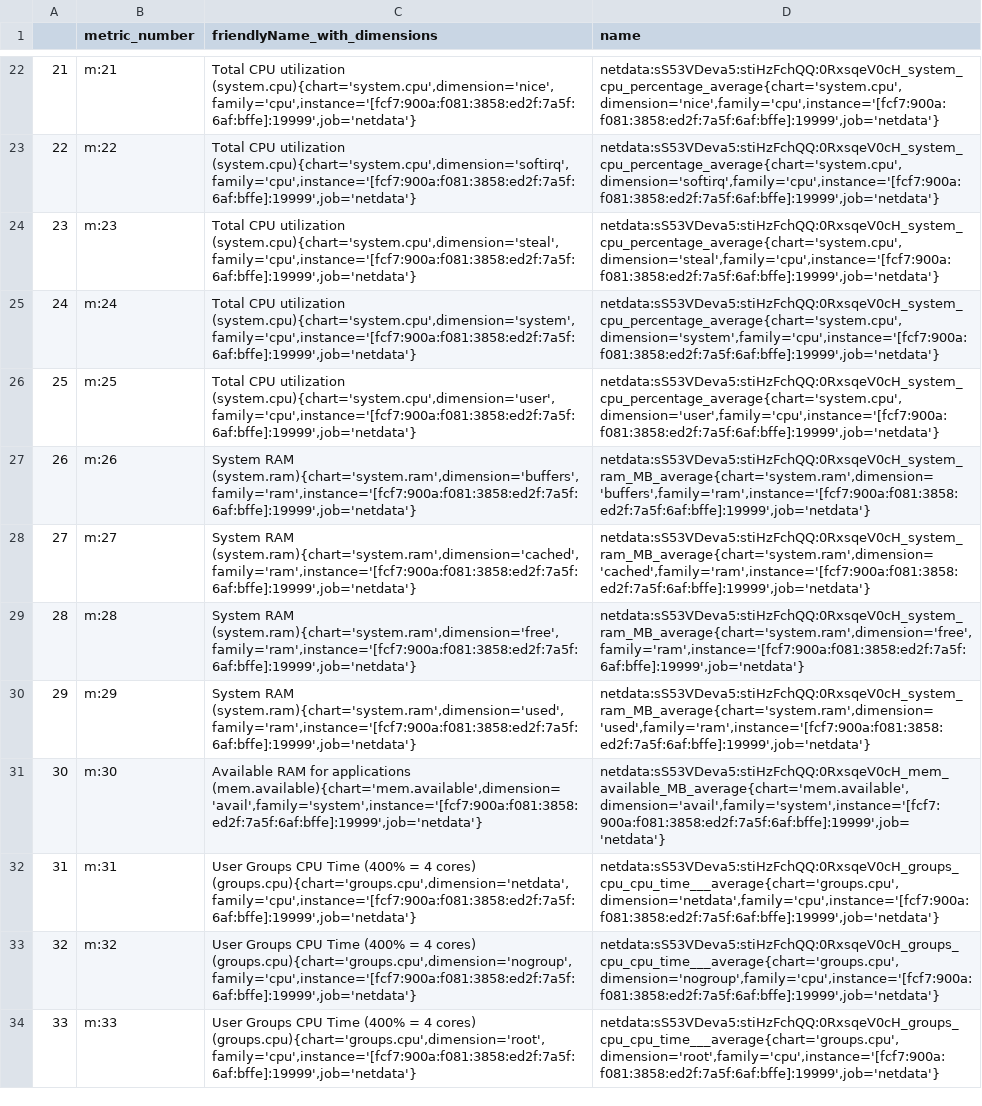
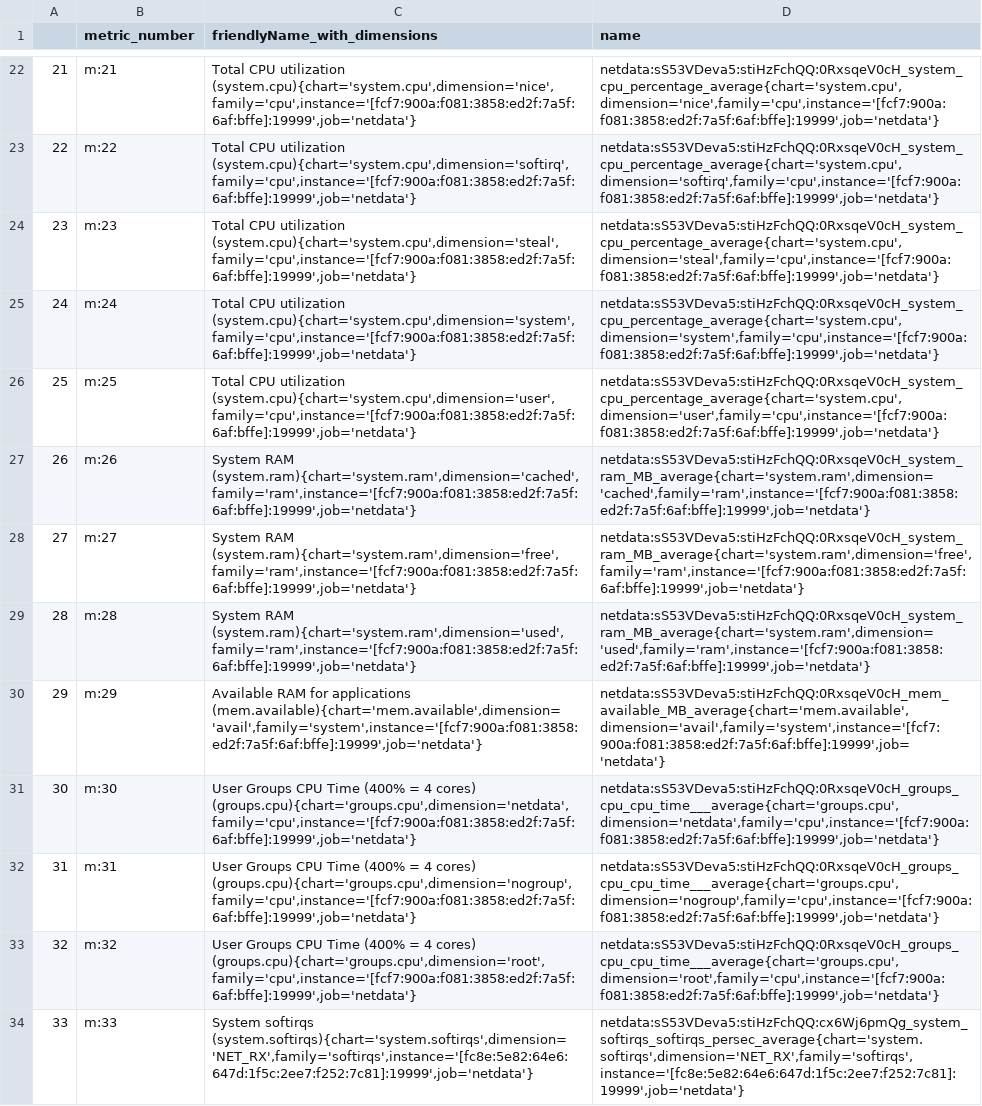
Before and after one commit to ubitech/Physiognomica, a CSV file: metrics_appendix.csv, drawn as a sheet; only a part is shown, gaps mark what is left out; the diff covers the shown part only; the diff names each change by its address in the sheet, - before the commit and + after, or states it on an @@ line.

Commit message:
make opencpu compliant the combination of prometheus metrics at diagrams

```diff
--- a/metrics_appendix.csv
+++ b/metrics_appendix.csv
-C27 (friendlyName_with_dimensions): System RAM (system.ram){chart='system.ram',dimension='buffers',family='ram',instance='[fcf7:900a:f081:3858:ed2f:7a5f:6af:bffe]:19999',job='netdata'}
+C27 (friendlyName_with_dimensions): System RAM (system.ram){chart='system.ram',dimension='cached',family='ram',instance='[fcf7:900a:f081:3858:ed2f:7a5f:6af:bffe]:19999',job='netdata'}
-D27 (name): netdata:sS53VDeva5:stiHzFchQQ:0RxsqeV0cH_system_ram_MB_average{chart='system.ram',dimension='buffers',family='ram',instance='[fcf7:900a:f081:3858:ed2f:7a5f:6af:bffe]:19999',job='netdata'}
+D27 (name): netdata:sS53VDeva5:stiHzFchQQ:0RxsqeV0cH_system_ram_MB_average{chart='system.ram',dimension='cached',family='ram',instance='[fcf7:900a:f081:3858:ed2f:7a5f:6af:bffe]:19999',job='netdata'}
-C28 (friendlyName_with_dimensions): System RAM (system.ram){chart='system.ram',dimension='cached',family='ram',instance='[fcf7:900a:f081:3858:ed2f:7a5f:6af:bffe]:19999',job='netdata'}
+C28 (friendlyName_with_dimensions): System RAM (system.ram){chart='system.ram',dimension='free',family='ram',instance='[fcf7:900a:f081:3858:ed2f:7a5f:6af:bffe]:19999',job='netdata'}
-D28 (name): netdata:sS53VDeva5:stiHzFchQQ:0RxsqeV0cH_system_ram_MB_average{chart='system.ram',dimension='cached',family='ram',instance='[fcf7:900a:f081:3858:ed2f:7a5f:6af:bffe]:19999',job='netdata'}
+D28 (name): netdata:sS53VDeva5:stiHzFchQQ:0RxsqeV0cH_system_ram_MB_average{chart='system.ram',dimension='free',family='ram',instance='[fcf7:900a:f081:3858:ed2f:7a5f:6af:bffe]:19999',job='netdata'}
-C29 (friendlyName_with_dimensions): System RAM (system.ram){chart='system.ram',dimension='free',family='ram',instance='[fcf7:900a:f081:3858:ed2f:7a5f:6af:bffe]:19999',job='netdata'}
+C29 (friendlyName_with_dimensions): System RAM (system.ram){chart='system.ram',dimension='used',family='ram',instance='[fcf7:900a:f081:3858:ed2f:7a5f:6af:bffe]:19999',job='netdata'}
-D29 (name): netdata:sS53VDeva5:stiHzFchQQ:0RxsqeV0cH_system_ram_MB_average{chart='system.ram',dimension='free',family='ram',instance='[fcf7:900a:f081:3858:ed2f:7a5f:6af:bffe]:19999',job='netdata'}
+D29 (name): netdata:sS53VDeva5:stiHzFchQQ:0RxsqeV0cH_system_ram_MB_average{chart='system.ram',dimension='used',family='ram',instance='[fcf7:900a:f081:3858:ed2f:7a5f:6af:bffe]:19999',job='netdata'}
-C30 (friendlyName_with_dimensions): System RAM (system.ram){chart='system.ram',dimension='used',family='ram',instance='[fcf7:900a:f081:3858:ed2f:7a5f:6af:bffe]:19999',job='netdata'}
+C30 (friendlyName_with_dimensions): Available RAM for applications (mem.available){chart='mem.available',dimension='avail',family='system',instance='[fcf7:900a:f081:3858:ed2f:7a5f:6af:bffe]:19999',job='netdata'}
-D30 (name): netdata:sS53VDeva5:stiHzFchQQ:0RxsqeV0cH_system_ram_MB_average{chart='system.ram',dimension='used',family='ram',instance='[fcf7:900a:f081:3858:ed2f:7a5f:6af:bffe]:19999',job='netdata'}
+D30 (name): netdata:sS53VDeva5:stiHzFchQQ:0RxsqeV0cH_mem_available_MB_average{chart='mem.available',dimension='avail',family='system',instance='[fcf7:900a:f081:3858:ed2f:7a5f:6af:bffe]:19999',job='netdata'}
-C31 (friendlyName_with_dimensions): Available RAM for applications (mem.available){chart='mem.available',dimension='avail',family='system',instance='[fcf7:900a:f081:3858:ed2f:7a5f:6af:bffe]:19999',job='netdata'}
+C31 (friendlyName_with_dimensions): User Groups CPU Time (400% = 4 cores) (groups.cpu){chart='groups.cpu',dimension='netdata',family='cpu',instance='[fcf7:900a:f081:3858:ed2f:7a5f:6af:bffe]:19999',job='netdata'}
-D31 (name): netdata:sS53VDeva5:stiHzFchQQ:0RxsqeV0cH_mem_available_MB_average{chart='mem.available',dimension='avail',family='system',instance='[fcf7:900a:f081:3858:ed2f:7a5f:6af:bffe]:19999',job='netdata'}
+D31 (name): netdata:sS53VDeva5:stiHzFchQQ:0RxsqeV0cH_groups_cpu_cpu_time___average{chart='groups.cpu',dimension='netdata',family='cpu',instance='[fcf7:900a:f081:3858:ed2f:7a5f:6af:bffe]:19999',job='netdata'}
-C32 (friendlyName_with_dimensions): …4 cores) (groups.cpu){chart='groups.cpu',dimension='netdata',family='cpu',instance='[fcf7:900a:f081:3858:ed2f:7a5f:6af:bffe]:19999',job='netdata'}
+C32 (friendlyName_with_dimensions): …4 cores) (groups.cpu){chart='groups.cpu',dimension='nogroup',family='cpu',instance='[fcf7:900a:f081:3858:ed2f:7a5f:6af:bffe]:19999',job='netdata'}
-D32 (name): netdata:sS53VDeva5:stiHzFchQQ:0RxsqeV0cH_groups_cpu_cpu_time___average{chart='groups.cpu',dimension='netdata',family='cpu',instance='[fcf7:900a:f081:3858:ed2f:7a5f:6af:bffe]:19999',job='netdata'}
+D32 (name): netdata:sS53VDeva5:stiHzFchQQ:0RxsqeV0cH_groups_cpu_cpu_time___average{chart='groups.cpu',dimension='nogroup',family='cpu',instance='[fcf7:900a:f081:3858:ed2f:7a5f:6af:bffe]:19999',job='netdata'}
-C33 (friendlyName_with_dimensions): …4 cores) (groups.cpu){chart='groups.cpu',dimension='nogroup',family='cpu',instance='[fcf7:900a:f081:3858:ed2f:7a5f:6af:bffe]:19999',job='netdata'}
+C33 (friendlyName_with_dimensions): …4 cores) (groups.cpu){chart='groups.cpu',dimension='root',family='cpu',instance='[fcf7:900a:f081:3858:ed2f:7a5f:6af:bffe]:19999',job='netdata'}
-D33 (name): netdata:sS53VDeva5:stiHzFchQQ:0RxsqeV0cH_groups_cpu_cpu_time___average{chart='groups.cpu',dimension='nogroup',family='cpu',instance='[fcf7:900a:f081:3858:ed2f:7a5f:6af:bffe]:19999',job='netdata'}
+D33 (name): netdata:sS53VDeva5:stiHzFchQQ:0RxsqeV0cH_groups_cpu_cpu_time___average{chart='groups.cpu',dimension='root',family='cpu',instance='[fcf7:900a:f081:3858:ed2f:7a5f:6af:bffe]:19999',job='netdata'}
-C34 (friendlyName_with_dimensions): User Groups CPU Time (400% = 4 cores) (groups.cpu){chart='groups.cpu',dimension='root',family='cpu',instance='[fcf7:900a:f081:3858:ed2f:7a5f:6af:bffe]:19999',job='netdata'}
+C34 (friendlyName_with_dimensions): System softirqs (system.softirqs){chart='system.softirqs',dimension='NET_RX',family='softirqs',instance='[fc8e:5e82:64e6:647d:1f5c:2ee7:f252:7c81]:19999',job='netdata'}
-D34 (name): netdata:sS53VDeva5:stiHzFchQQ:0RxsqeV0cH_groups_cpu_cpu_time___average{chart='groups.cpu',dimension='root',family='cpu',instance='[fcf7:900a:f081:3858:ed2f:7a5f:6af:bffe]:19999',job='netdata'}
+D34 (name): netdata:sS53VDeva5:stiHzFchQQ:cx6Wj6pmQg_system_softirqs_softirqs_persec_average{chart='system.softirqs',dimension='NET_RX',family='softirqs',instance='[fc8e:5e82:64e6:647d:1f5c:2ee7:f252:7c81]:19999',job='netdata'}
```
Also changed, not shown: 3 removed rows and 70 edited cells elsewhere in this file, 6 other files.
